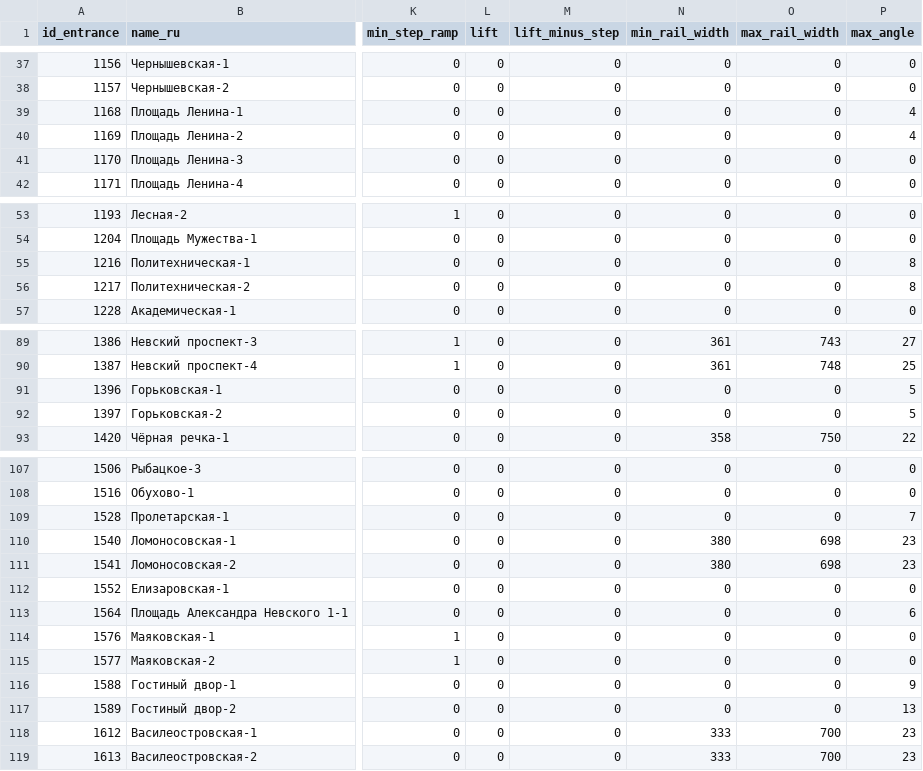
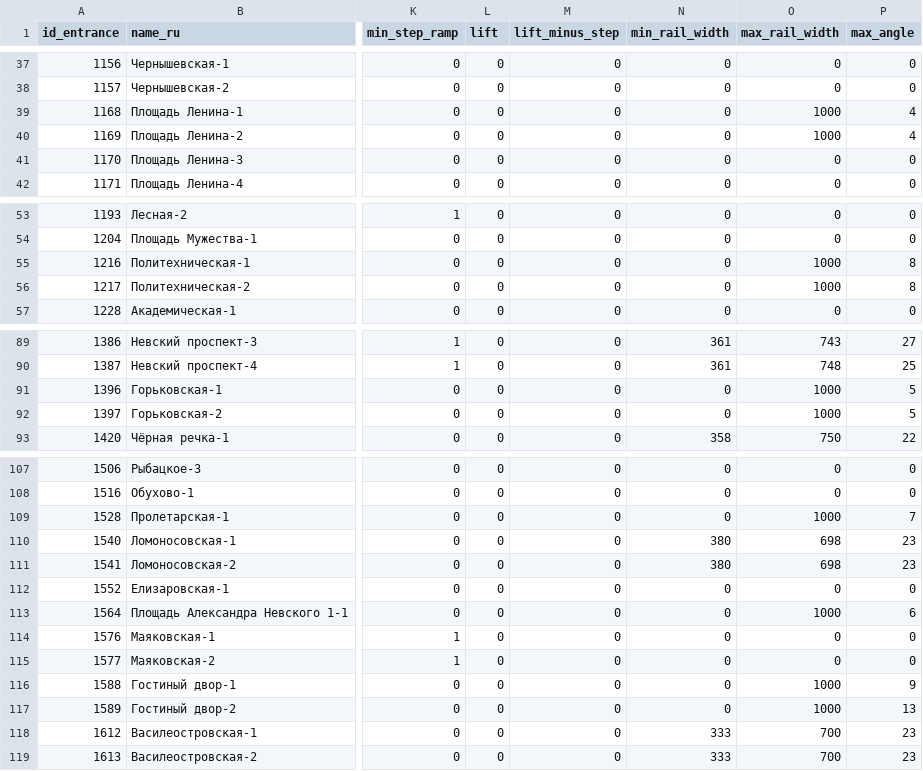
Before and after one commit to nextgis/metro4all, a CSV file: data/spb/portals.csv, drawn as a sheet; only a part is shown, gaps mark what is left out; the diff covers the shown part only; the diff names each change by its address in the sheet, - before the commit and + after, or states it on an @@ line.

```diff
--- a/data/spb/portals.csv
+++ b/data/spb/portals.csv
-O39:O40 (max_rail_width): 0
+O39:O40 (max_rail_width): 1000
-O55:O56 (max_rail_width): 0
+O55:O56 (max_rail_width): 1000
-O91:O92 (max_rail_width): 0
+O91:O92 (max_rail_width): 1000
-O109 (max_rail_width): 0
+O109 (max_rail_width): 1000
-O113 (max_rail_width): 0
+O113 (max_rail_width): 1000
-O116:O117 (max_rail_width): 0
+O116:O117 (max_rail_width): 1000
```
Also changed, not shown: 21 edited cells elsewhere in this file.
